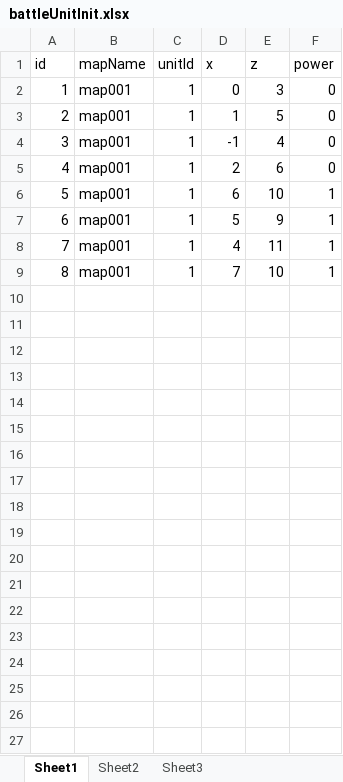
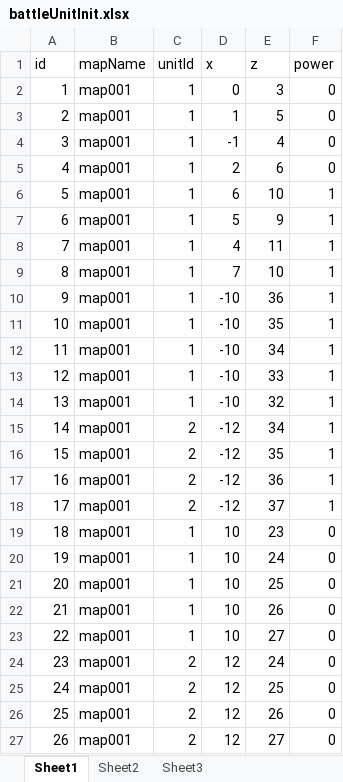
Before and after one commit to Flyling96/SLGMap, an Excel workbook: Excel/battleUnitInit.xlsx, sheet Sheet1, drawn as a sheet; values as stored, in another font and other column widths than the file's, no borders; the diff names each change by its address in the sheet, - before the commit and + after, or states it on an @@ line.

```diff
--- a/Excel/battleUnitInit.xlsx (sheet Sheet1)
+++ b/Excel/battleUnitInit.xlsx (sheet Sheet1)
+row 10: 9 | map001 | 1 | -10 | 36 | 1
+row 11: 10 | map001 | 1 | -10 | 35 | 1
+row 12: 11 | map001 | 1 | -10 | 34 | 1
+row 13: 12 | map001 | 1 | -10 | 33 | 1
+row 14: 13 | map001 | 1 | -10 | 32 | 1
+row 15: 14 | map001 | 2 | -12 | 34 | 1
+row 16: 15 | map001 | 2 | -12 | 35 | 1
+row 17: 16 | map001 | 2 | -12 | 36 | 1
+row 18: 17 | map001 | 2 | -12 | 37 | 1
+row 19: 18 | map001 | 1 | 10 | 23 | 0
+row 20: 19 | map001 | 1 | 10 | 24 | 0
+row 21: 20 | map001 | 1 | 10 | 25 | 0
+row 22: 21 | map001 | 1 | 10 | 26 | 0
+row 23: 22 | map001 | 1 | 10 | 27 | 0
+row 24: 23 | map001 | 2 | 12 | 24 | 0
+row 25: 24 | map001 | 2 | 12 | 25 | 0
+row 26: 25 | map001 | 2 | 12 | 26 | 0
+row 27: 26 | map001 | 2 | 12 | 27 | 0
```
Also changed, not shown: Excel/battleUnitInfo.xlsx, Excel/buildUnitInfo.xlsx, 36 other files.
